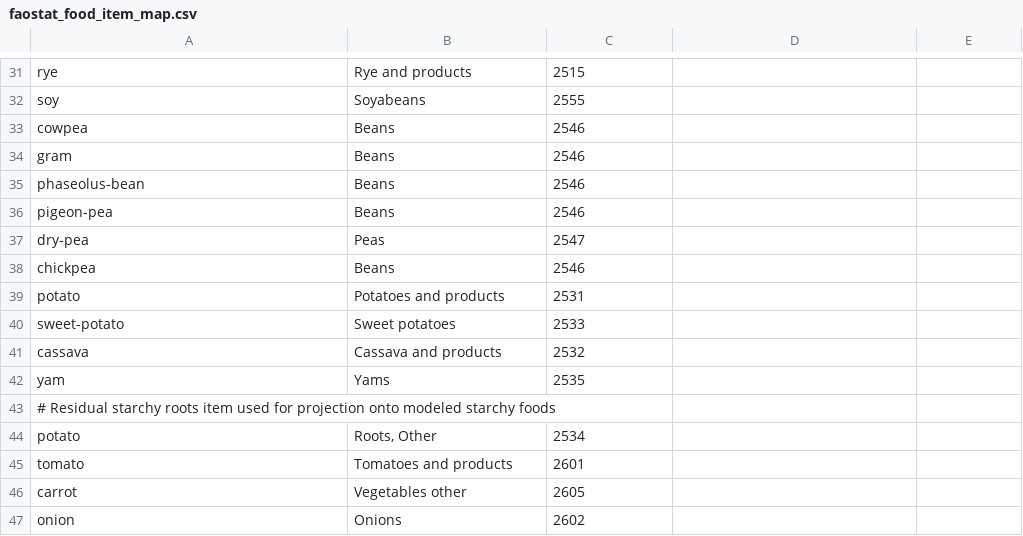
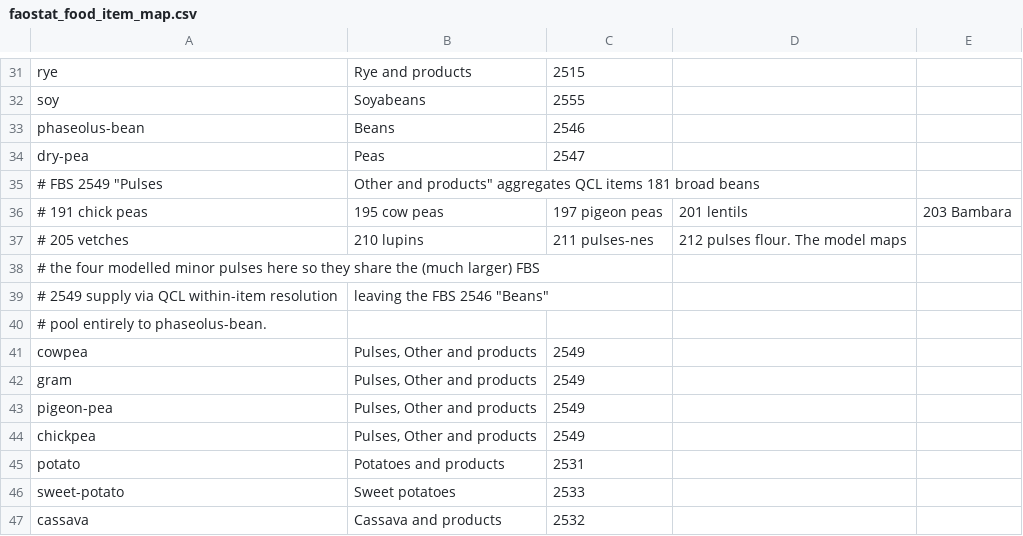
Before and after one commit to Sustainable-Solutions-Lab/GLADE, a CSV file: data/curated/faostat_food_item_map.csv, drawn as a sheet; only a part is shown, gaps mark what is left out; the shorter side is filled out with more unchanged rows.

Commit message:
fix: re-map minor pulses to FBS 2549 and add bean feed route
cowpea, chickpea, gram, and pigeon-pea were all mapped to FBS item 2546
"Beans" in faostat_food_item_map.csv. Per the authoritative FAOSTAT FBS
classification, FBS 2546 contains only QCL 176 (Phaseolus species);
those four foods (Vigna unguiculata, Cicer arietinum, Cajanus cajan)
live in FBS 2549 "Pulses, Other and products" alongside lentils,
broad beans, Bambara, vetches, lupins, and the residual pulses-nes.

The mis-mapping diluted phaseolus-bean's allocation of FBS 2546 supply
across five model crops (~56% per QCL split when it should have been
100%) and starved the four minor pulses of the much larger FBS 2549
food pool (32.3 Mt vs 20.3 Mt globally). Fixing the mapping restores
the per-food within-group shares used by estimate_baseline_diet.

Also add phaseolus-bean (and chickpea, gram for symmetry) to the
PULSES → monogastric feed pool in gleam/feed_mapping.csv so that surplus
phaseolus-bean production has a feed sink. Real-world feed use is small
(~1.5 Mt globally per FBS Beans Feed element) but a route is needed
for mass balance to close in validation mode.

Combined effect on validation: phaseolus-bean negative slack drops from
-7.98 Mt to 0, with no new slack introduced elsewhere.

```diff
--- a/data/curated/faostat_food_item_map.csv
+++ b/data/curated/faostat_food_item_map.csv
@@ -32,8 +32,14 @@ rye,Rye and products,2515
 soy,Soyabeans,2555
-cowpea,Beans,2546
-gram,Beans,2546
 phaseolus-bean,Beans,2546
-pigeon-pea,Beans,2546
 dry-pea,Peas,2547
-chickpea,Beans,2546
+# FBS 2549 "Pulses, Other and products" aggregates QCL items 181 broad beans,
+# 191 chick peas, 195 cow peas, 197 pigeon peas, 201 lentils, 203 Bambara,
+# 205 vetches, 210 lupins, 211 pulses-nes, 212 pulses flour. The model maps
+# the four modelled minor pulses here so they share the (much larger) FBS
+# 2549 supply via QCL within-item resolution, leaving the FBS 2546 "Beans"
+# pool entirely to phaseolus-bean.
+cowpea,"Pulses, Other and products",2549
+gram,"Pulses, Other and products",2549
+pigeon-pea,"Pulses, Other and products",2549
+chickpea,"Pulses, Other and products",2549
 potato,Potatoes and products,2531
```
Also changed, not shown: data/curated/gleam/feed_mapping.csv.
